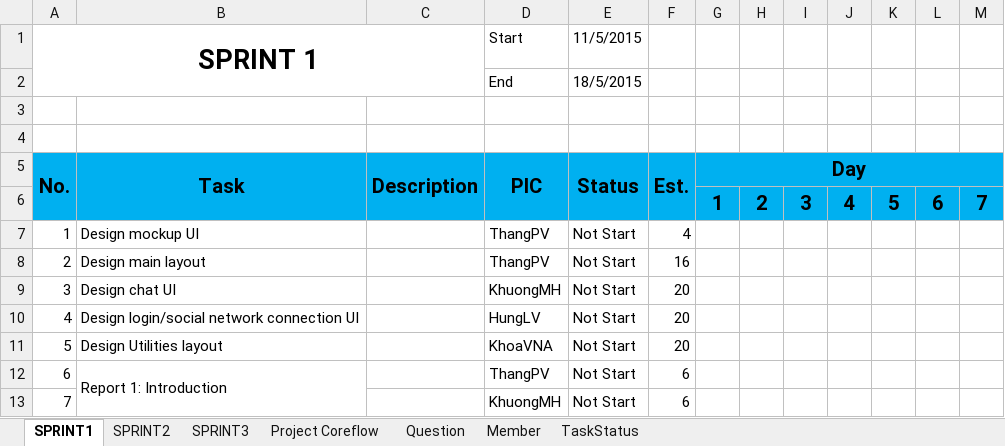
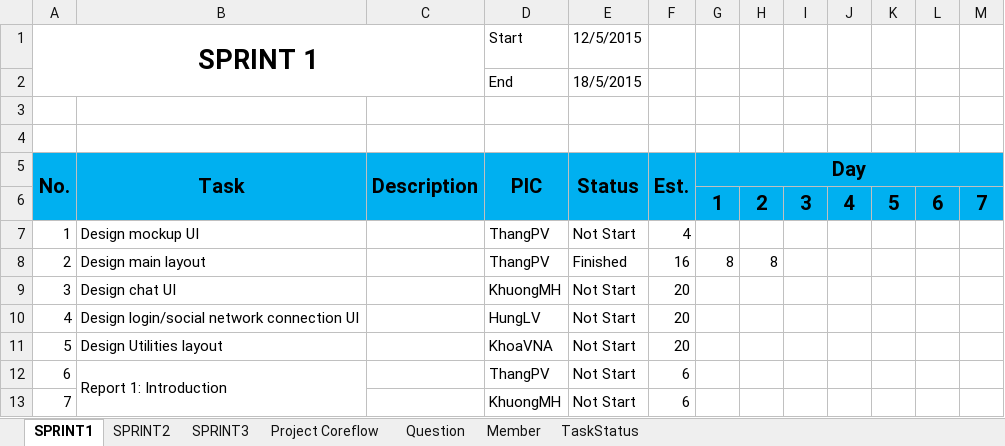
Before and after one commit to CPTeam12/MDA-Document, an Excel workbook: BackLog.xlsx, sheet SPRINT1, drawn as a sheet; only a part is shown; values as stored, in another font and other column widths than the file's, no borders; charts and pictures not drawn; the diff names each change by its address in the sheet, - before the commit and + after, or states it on an @@ line.

Commit message:
Update Tasks

```diff
--- a/BackLog.xlsx (sheet SPRINT1)
+++ b/BackLog.xlsx (sheet SPRINT1)
-E1: 11/5/2015
+E1: 12/5/2015
-E8 (12/5/2015): Not Start
+E8 (12/5/2015): Finished
-G8: (empty)
+G8: 8
-H8: (empty)
+H8: 8
```
Also changed, not shown: sheet Question, charts or pictures.
